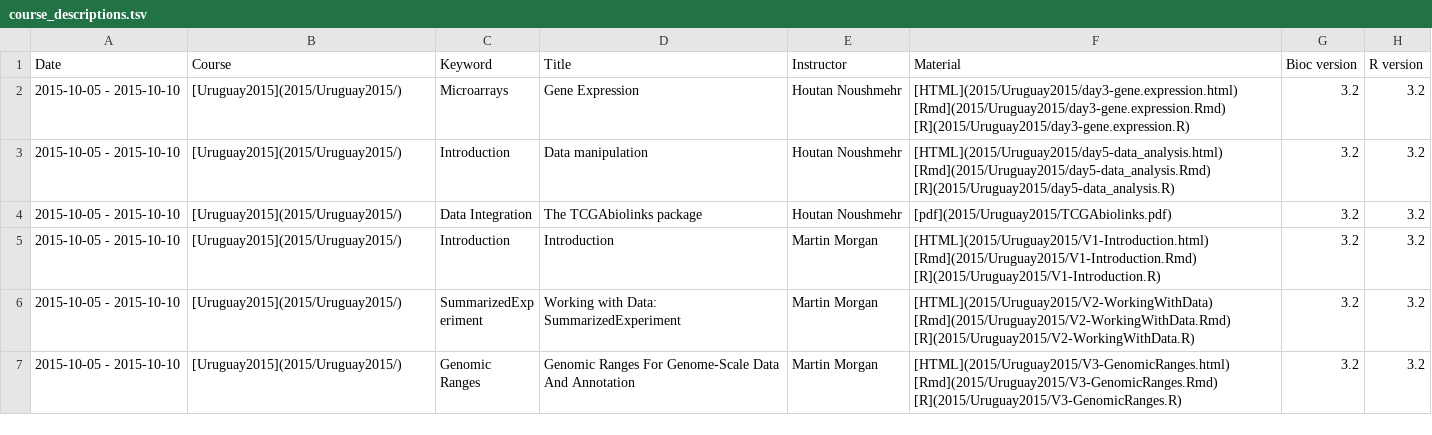
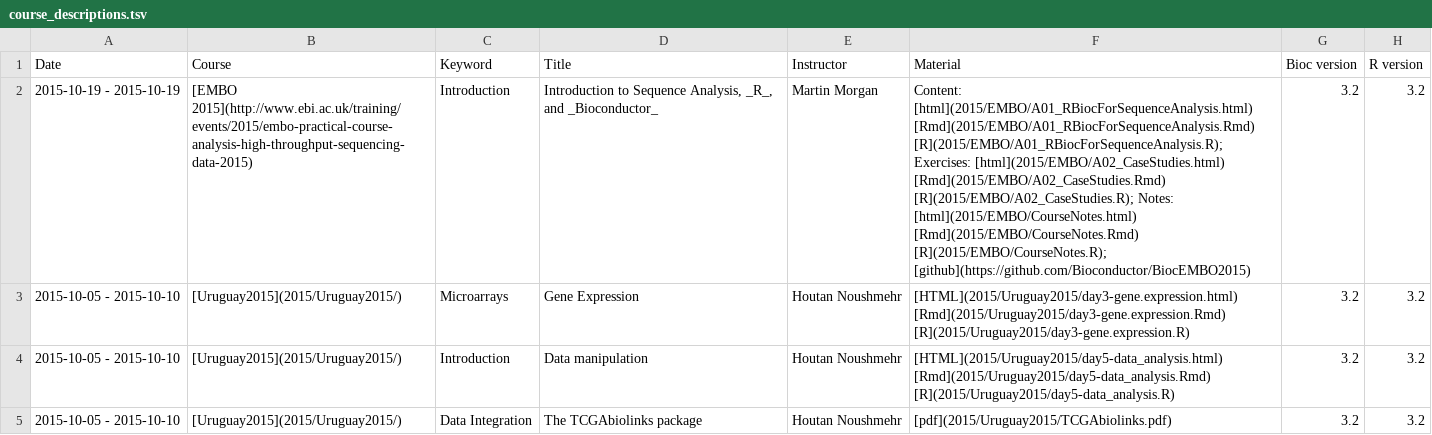
Before and after one commit to Bioconductor/bioconductor.org_archive, a TSV file: etc/course_descriptions.tsv, drawn as a sheet; only a part is shown; the shorter side is filled out with more unchanged rows; the diff names each change by its address in the sheet, - before the commit and + after, or states it on an @@ line.

Commit message:
add EMBO course material
git-svn-id: https://hedgehog.fhcrc.org/bioconductor/trunk/bioconductor.org@109887 bc3139a8-67e5-0310-9ffc-ced21a209358

```diff
--- a/etc/course_descriptions.tsv
+++ b/etc/course_descriptions.tsv
+row 2: 2015-10-19 - 2015-10-19 | [EMBO 2015](http://www.ebi.ac.uk/training/events/2015/embo-practical-course-analysis-high-throughput-sequencing-data-2015) | Introduction | Introduction to Sequence Analysis, _R_, and _Bioconductor_ | Martin Morgan | Content: [html](2015/EMBO/A01_RBiocForSequenceAnalysis.html) [Rmd](2015/EMBO/A01_RBiocForSequenceAnalysis.Rmd) [R](2015/EMBO/A01_RBiocForSequenceAnalysis.R); Exercises: [html](2015/EMBO/A02_CaseStudies.html) [Rmd](2015/EMBO/A02_CaseStudies.Rmd) [R](2015/EMBO/A02_CaseStudies.R); Notes: [html](2015/EMBO/CourseNotes.html) [Rmd](2015/EMBO/CourseNotes.Rmd) [R](2015/EMBO/CourseNotes.R); [github](https://github.com/Bioconductor/BiocEMBO2015) | 3.2 | 3.2
```
